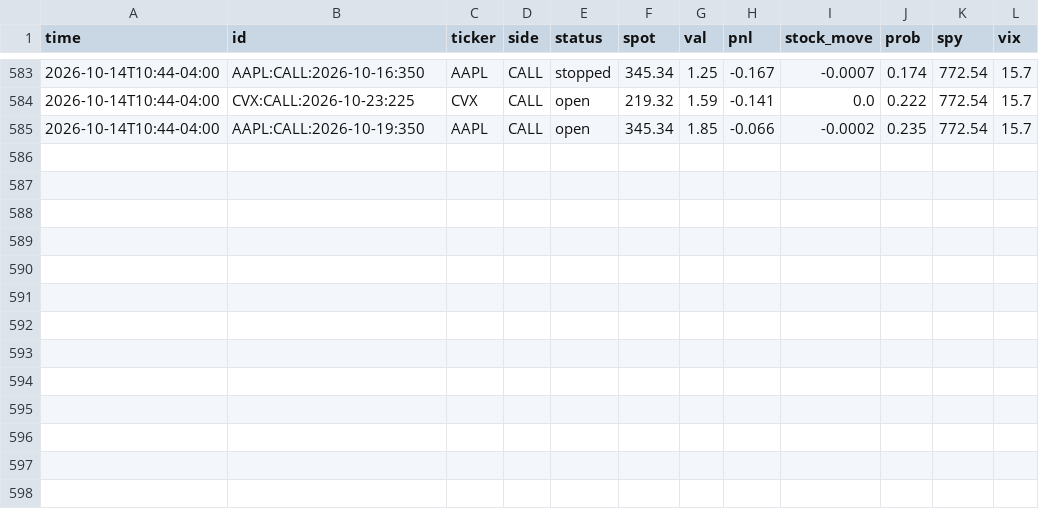
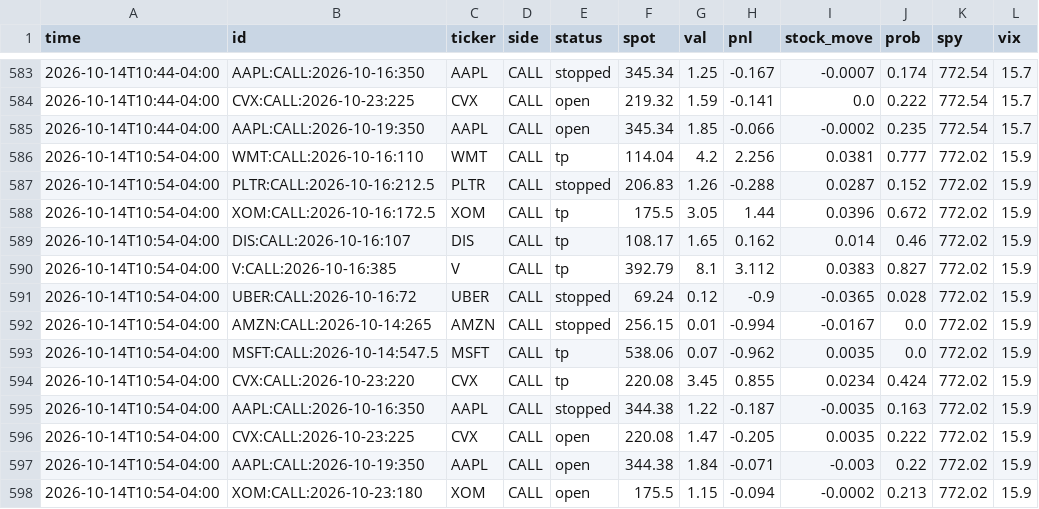
Before and after one commit to anwaralnayri1411-source/spx-bot, a CSV file: stocks_track.csv, drawn as a sheet; only a part is shown, gaps mark what is left out; the diff names each change by its address in the sheet, - before the commit and + after, or states it on an @@ line.

Commit message:
update stocks state

```diff
--- a/stocks_track.csv
+++ b/stocks_track.csv
+row 586: 2026-10-14T10:54-04:00 | WMT:CALL:2026-10-16:110 | WMT | CALL | tp | 114.04 | 4.2 | 2.256 | 0.0381 | 0.777 | 772.02 | 15.9
+row 587: 2026-10-14T10:54-04:00 | PLTR:CALL:2026-10-16:212.5 | PLTR | CALL | stopped | 206.83 | 1.26 | -0.288 | 0.0287 | 0.152 | 772.02 | 15.9
+row 588: 2026-10-14T10:54-04:00 | XOM:CALL:2026-10-16:172.5 | XOM | CALL | tp | 175.5 | 3.05 | 1.44 | 0.0396 | 0.672 | 772.02 | 15.9
+row 589: 2026-10-14T10:54-04:00 | DIS:CALL:2026-10-16:107 | DIS | CALL | tp | 108.17 | 1.65 | 0.162 | 0.014 | 0.46 | 772.02 | 15.9
+row 590: 2026-10-14T10:54-04:00 | V:CALL:2026-10-16:385 | V | CALL | tp | 392.79 | 8.1 | 3.112 | 0.0383 | 0.827 | 772.02 | 15.9
+row 591: 2026-10-14T10:54-04:00 | UBER:CALL:2026-10-16:72 | UBER | CALL | stopped | 69.24 | 0.12 | -0.9 | -0.0365 | 0.028 | 772.02 | 15.9
+row 592: 2026-10-14T10:54-04:00 | AMZN:CALL:2026-10-14:265 | AMZN | CALL | stopped | 256.15 | 0.01 | -0.994 | -0.0167 | 0.0 | 772.02 | 15.9
+row 593: 2026-10-14T10:54-04:00 | MSFT:CALL:2026-10-14:547.5 | MSFT | CALL | tp | 538.06 | 0.07 | -0.962 | 0.0035 | 0.0 | 772.02 | 15.9
+row 594: 2026-10-14T10:54-04:00 | CVX:CALL:2026-10-23:220 | CVX | CALL | tp | 220.08 | 3.45 | 0.855 | 0.0234 | 0.424 | 772.02 | 15.9
+row 595: 2026-10-14T10:54-04:00 | AAPL:CALL:2026-10-16:350 | AAPL | CALL | stopped | 344.38 | 1.22 | -0.187 | -0.0035 | 0.163 | 772.02 | 15.9
+row 596: 2026-10-14T10:54-04:00 | CVX:CALL:2026-10-23:225 | CVX | CALL | open | 220.08 | 1.47 | -0.205 | 0.0035 | 0.222 | 772.02 | 15.9
+row 597: 2026-10-14T10:54-04:00 | AAPL:CALL:2026-10-19:350 | AAPL | CALL | open | 344.38 | 1.84 | -0.071 | -0.003 | 0.22 | 772.02 | 15.9
+row 598: 2026-10-14T10:54-04:00 | XOM:CALL:2026-10-23:180 | XOM | CALL | open | 175.5 | 1.15 | -0.094 | -0.0002 | 0.213 | 772.02 | 15.9
```
Also changed, not shown: stocks_log.csv, 3 other files.
